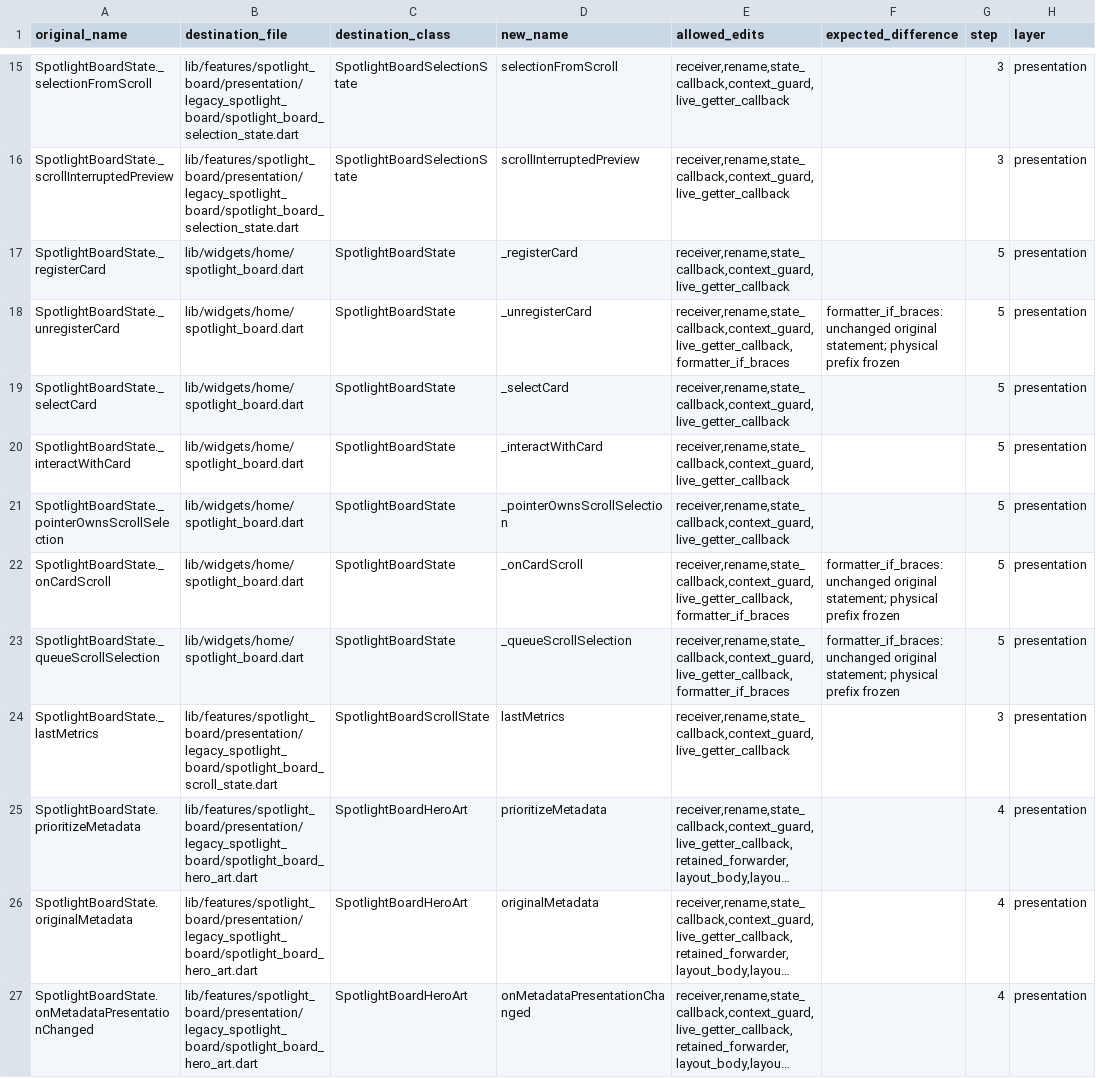
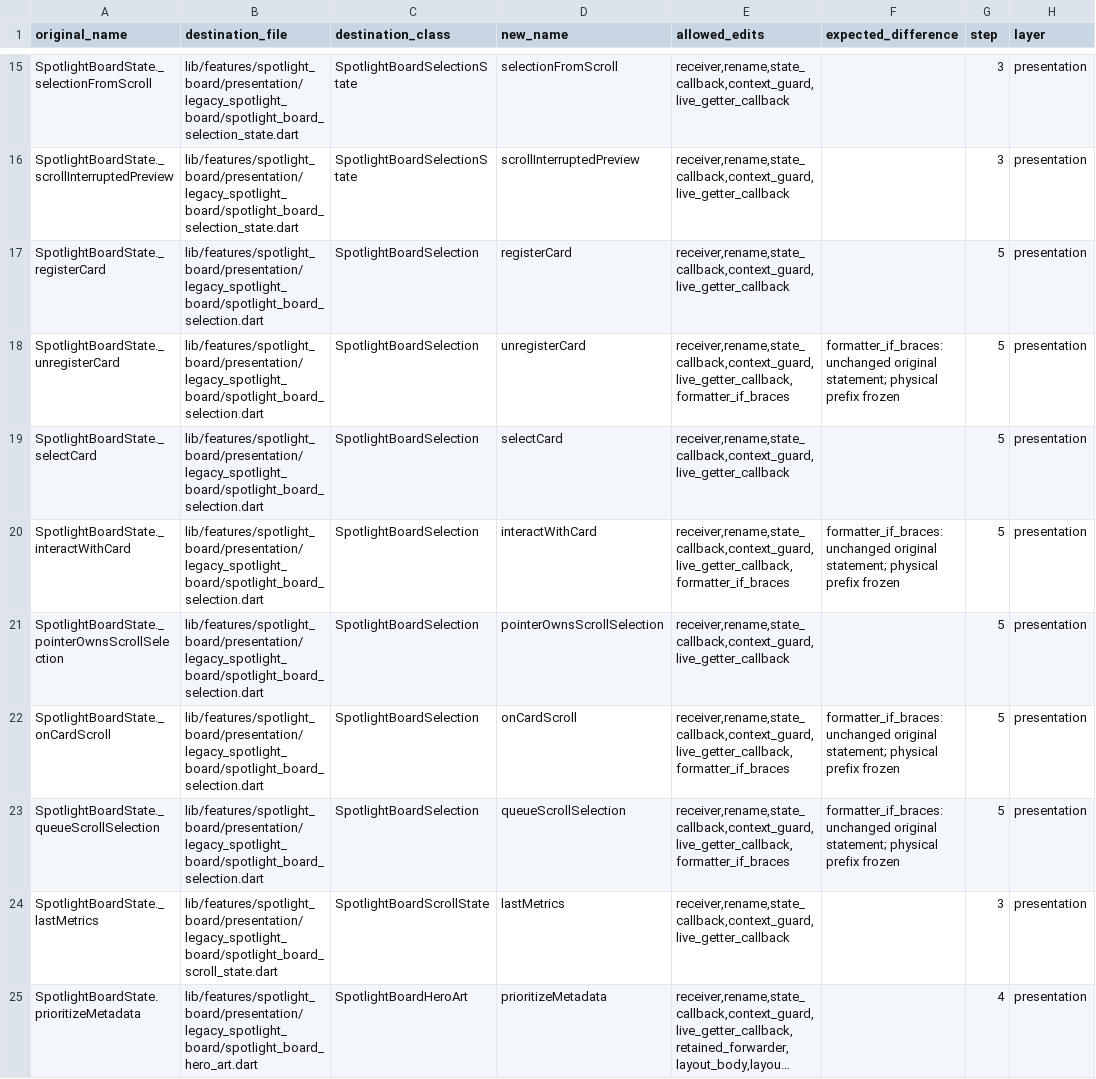
Before and after one commit to varunsalian/debrify, a TSV file: dev/tool/spotlight_board_manifest.tsv, drawn as a sheet; only a part is shown, gaps mark what is left out; the shorter side is filled out with more unchanged rows; long unchanged cells end in …; the diff covers the shown part only.

```diff
--- a/dev/tool/spotlight_board_manifest.tsv
+++ b/dev/tool/spotlight_board_manifest.tsv
@@ -16,9 +16,9 @@ SpotlightBoardState._selectionFromScroll	lib/features/spotlight_board/presentati
 SpotlightBoardState._scrollInterruptedPreview	lib/features/spotlight_board/presentation/legacy_spotlight_board/spotlight_board_selection_state.dart	SpotlightBoardSelectionState	scrollInterruptedPreview	receiver,rename,state_callback,context_guard,live_getter_callback		3	presentation
-SpotlightBoardState._registerCard	lib/widgets/home/spotlight_board.dart	SpotlightBoardState	_registerCard	receiver,rename,state_callback,context_guard,live_getter_callback		5	presentation
-SpotlightBoardState._unregisterCard	lib/widgets/home/spotlight_board.dart	SpotlightBoardState	_unregisterCard	receiver,rename,state_callback,context_guard,live_getter_callback,formatter_if_braces	formatter_if_braces: unchanged original statement; physical prefix frozen	5	presentation
-SpotlightBoardState._selectCard	lib/widgets/home/spotlight_board.dart	SpotlightBoardState	_selectCard	receiver,rename,state_callback,context_guard,live_getter_callback		5	presentation
-SpotlightBoardState._interactWithCard	lib/widgets/home/spotlight_board.dart	SpotlightBoardState	_interactWithCard	receiver,rename,state_callback,context_guard,live_getter_callback		5	presentation
-SpotlightBoardState._pointerOwnsScrollSelection	lib/widgets/home/spotlight_board.dart	SpotlightBoardState	_pointerOwnsScrollSelection	receiver,rename,state_callback,context_guard,live_getter_callback		5	presentation
-SpotlightBoardState._onCardScroll	lib/widgets/home/spotlight_board.dart	SpotlightBoardState	_onCardScroll	receiver,rename,state_callback,context_guard,live_getter_callback,formatter_if_braces	formatter_if_braces: unchanged original statement; physical prefix frozen	5	presentation
-SpotlightBoardState._queueScrollSelection	lib/widgets/home/spotlight_board.dart	SpotlightBoardState	_queueScrollSelection	receiver,rename,state_callback,context_guard,live_getter_callback,formatter_if_braces	formatter_if_braces: unchanged original statement; physical prefix frozen	5	presentation
+SpotlightBoardState._registerCard	lib/features/spotlight_board/presentation/legacy_spotlight_board/spotlight_board_selection.dart	SpotlightBoardSelection	registerCard	receiver,rename,state_callback,context_guard,live_getter_callback		5	presentation
+SpotlightBoardState._unregisterCard	lib/features/spotlight_board/presentation/legacy_spotlight_board/spotlight_board_selection.dart	SpotlightBoardSelection	unregisterCard	receiver,rename,state_callback,context_guard,live_getter_callback,formatter_if_braces	formatter_if_braces: unchanged original statement; physical prefix frozen	5	presentation
+SpotlightBoardState._selectCard	lib/features/spotlight_board/presentation/legacy_spotlight_board/spotlight_board_selection.dart	SpotlightBoardSelection	selectCard	receiver,rename,state_callback,context_guard,live_getter_callback		5	presentation
+SpotlightBoardState._interactWithCard	lib/features/spotlight_board/presentation/legacy_spotlight_board/spotlight_board_selection.dart	SpotlightBoardSelection	interactWithCard	receiver,rename,state_callback,context_guard,live_getter_callback,formatter_if_braces	formatter_if_braces: unchanged original statement; physical prefix frozen	5	presentation
+SpotlightBoardState._pointerOwnsScrollSelection	lib/features/spotlight_board/presentation/legacy_spotlight_board/spotlight_board_selection.dart	SpotlightBoardSelection	pointerOwnsScrollSelection	receiver,rename,state_callback,context_guard,live_getter_callback		5	presentation
+SpotlightBoardState._onCardScroll	lib/features/spotlight_board/presentation/legacy_spotlight_board/spotlight_board_selection.dart	SpotlightBoardSelection	onCardScroll	receiver,rename,state_callback,context_guard,live_getter_callback,formatter_if_braces	formatter_if_braces: unchanged original statement; physical prefix frozen	5	presentation
+SpotlightBoardState._queueScrollSelection	lib/features/spotlight_board/presentation/legacy_spotlight_board/spotlight_board_selection.dart	SpotlightBoardSelection	queueScrollSelection	receiver,rename,state_callback,context_guard,live_getter_callback,formatter_if_braces	formatter_if_braces: unchanged original statement; physical prefix frozen	5	presentation
 SpotlightBoardState._lastMetrics	lib/features/spotlight_board/presentation/legacy_spotlight_board/spotlight_board_scroll_state.dart	SpotlightBoardScrollState	lastMetrics	receiver,rename,state_callback,context_guard,live_getter_callback		3	presentation
```
Also changed, not shown: 43 edited cells elsewhere in this file, 13 other files.
